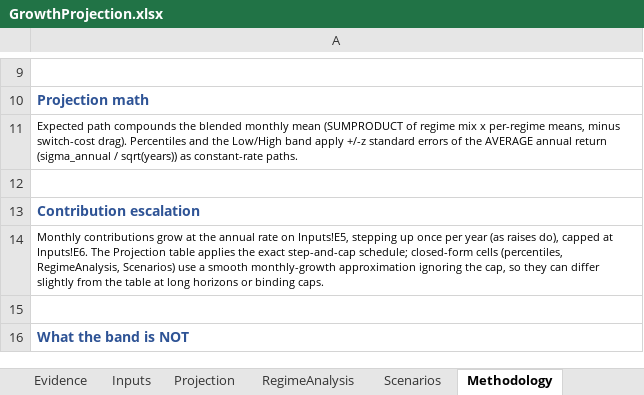
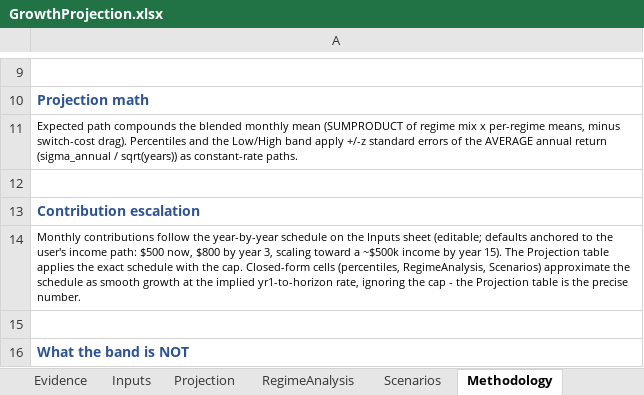
Before and after one commit to HoldenCole/IBKRTradingBot, an Excel workbook: GrowthProjection.xlsx, sheet Methodology, drawn as a sheet; only a part is shown, gaps mark what is left out; values as stored, in another font and other column widths than the file's, no borders; the diff names each change by its address in the sheet, - before the commit and + after, or states it on an @@ line.

```diff
--- a/GrowthProjection.xlsx (sheet Methodology)
+++ b/GrowthProjection.xlsx (sheet Methodology)
-A14: Monthly contributions grow at the annual rate on Inputs!E5, stepping up once per year (as raises do), capped at Inputs!E6. The Projection table applies the exact step-and-cap schedule; closed-form cells (percentiles, RegimeAnalysis, Scenarios) use a smooth monthly-growth approximation ignoring the cap, so they can differ slightly from the table at long horizons or binding caps.
+A14: Monthly contributions follow the year-by-year schedule on the Inputs sheet (editable; defaults anchored to the user's income path: $500 now, $800 by year 3, scaling toward a ~$500k income by year 15). The Projection table applies the exact schedule with the cap. Closed-form cells (percentiles, RegimeAnalysis, Scenarios) approximate the schedule as smooth growth at the implied yr1-to-horizon rate, ignoring the cap - the Projection table is the precise number.
```
Also changed, not shown: sheet Projection, sheet Inputs.
